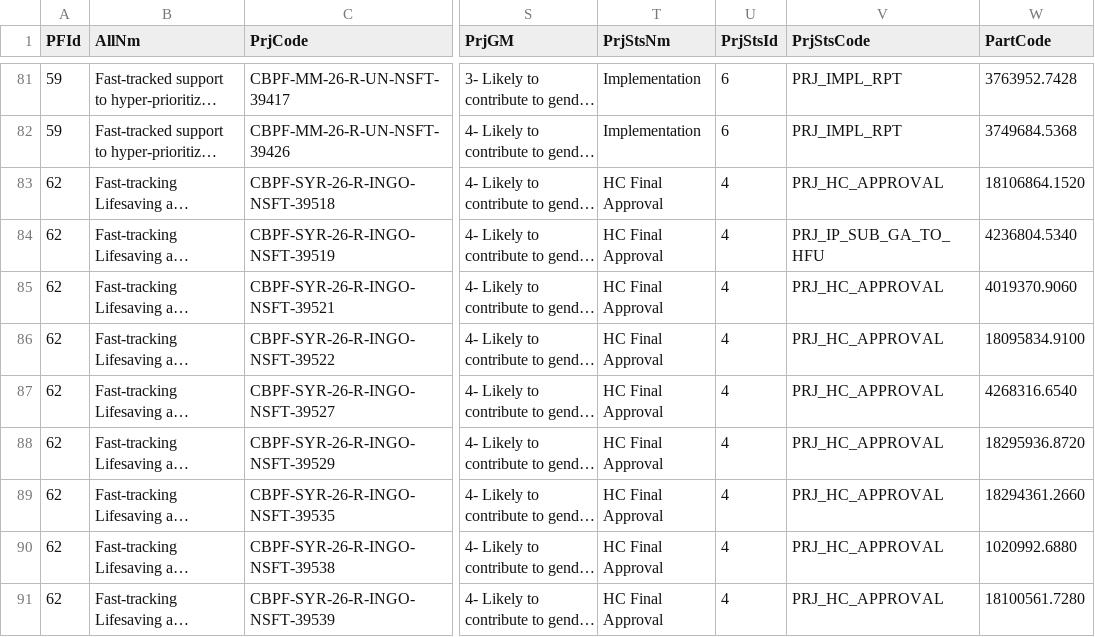
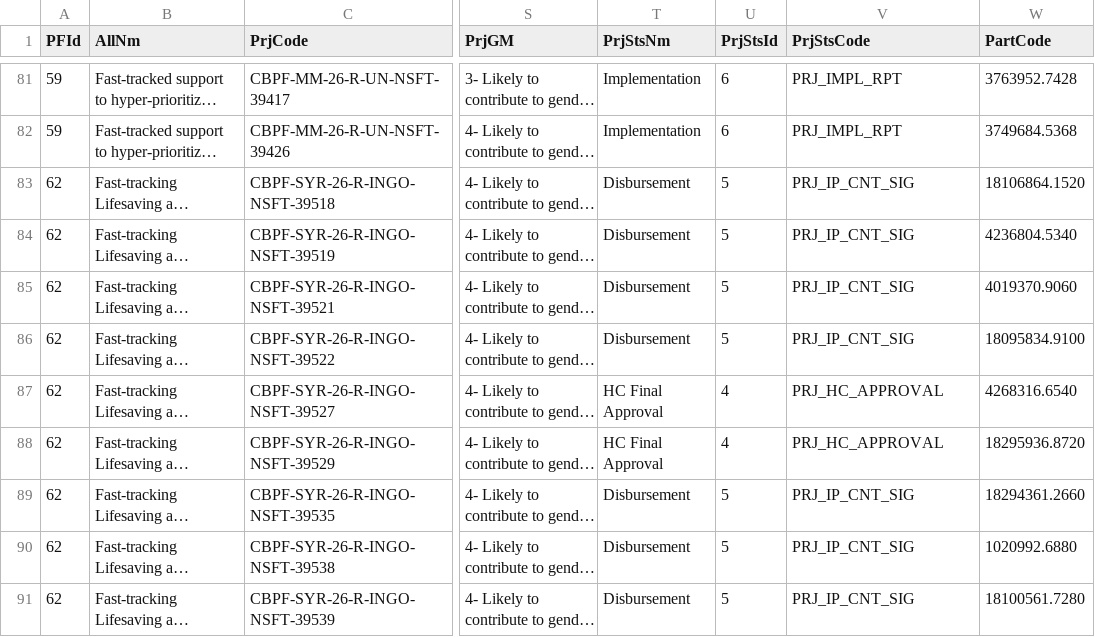
Before and after one commit to CBPFGMS/cbpfgms-data, a CSV file: utils/FT_allocations_overview_static/data/ProjectSummaryV2_2026.csv, drawn as a sheet; only a part is shown, gaps mark what is left out; long unchanged cells end in …; the diff covers the shown part only; the diff names each change by its address in the sheet, - before the commit and + after, or states it on an @@ line.

```diff
--- a/utils/FT_allocations_overview_static/data/ProjectSummaryV2_2026.csv
+++ b/utils/FT_allocations_overview_static/data/ProjectSummaryV2_2026.csv
-T83:T86 (PrjStsNm): HC Final Approval
+T83:T86 (PrjStsNm): Disbursement
-U83:U86 (PrjStsId): 4
+U83:U86 (PrjStsId): 5
-V83 (PrjStsCode): PRJ_HC_APPROVAL
+V83 (PrjStsCode): PRJ_IP_CNT_SIG
-V84 (PrjStsCode): PRJ_IP_SUB_GA_TO_HFU
+V84 (PrjStsCode): PRJ_IP_CNT_SIG
-V85:V86 (PrjStsCode): PRJ_HC_APPROVAL
+V85:V86 (PrjStsCode): PRJ_IP_CNT_SIG
-T89:T91 (PrjStsNm): HC Final Approval
+T89:T91 (PrjStsNm): Disbursement
-U89:U91 (PrjStsId): 4
+U89:U91 (PrjStsId): 5
-V89:V91 (PrjStsCode): PRJ_HC_APPROVAL
+V89:V91 (PrjStsCode): PRJ_IP_CNT_SIG
```
Also changed, not shown: 25 edited cells elsewhere in this file, 3 other files.
